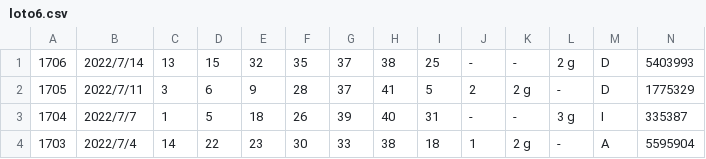
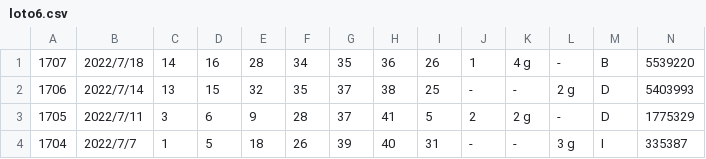
Before and after one commit to vpn62399/memo, a CSV file: loto6.csv, drawn as a sheet; only a part is shown; the shorter side is filled out with more unchanged rows.

```diff
--- a/loto6.csv
+++ b/loto6.csv
@@ -1 +1,2 @@
+1707,2022/7/18,14,16,28,34,35,36,26,1,4 g,-,B,5539220
 1706,2022/7/14,13,15,32,35,37,38,25,-,-,2 g,D,5403993
```
Also changed, not shown: loto6c.csv, xList-L6.csv, 7 other files.
